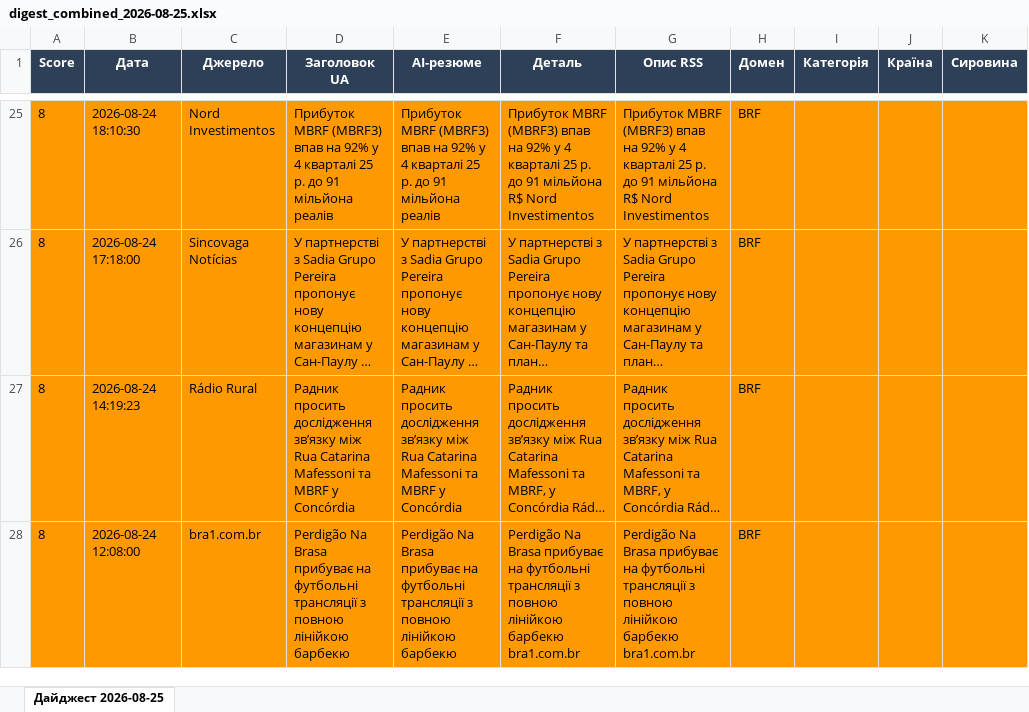
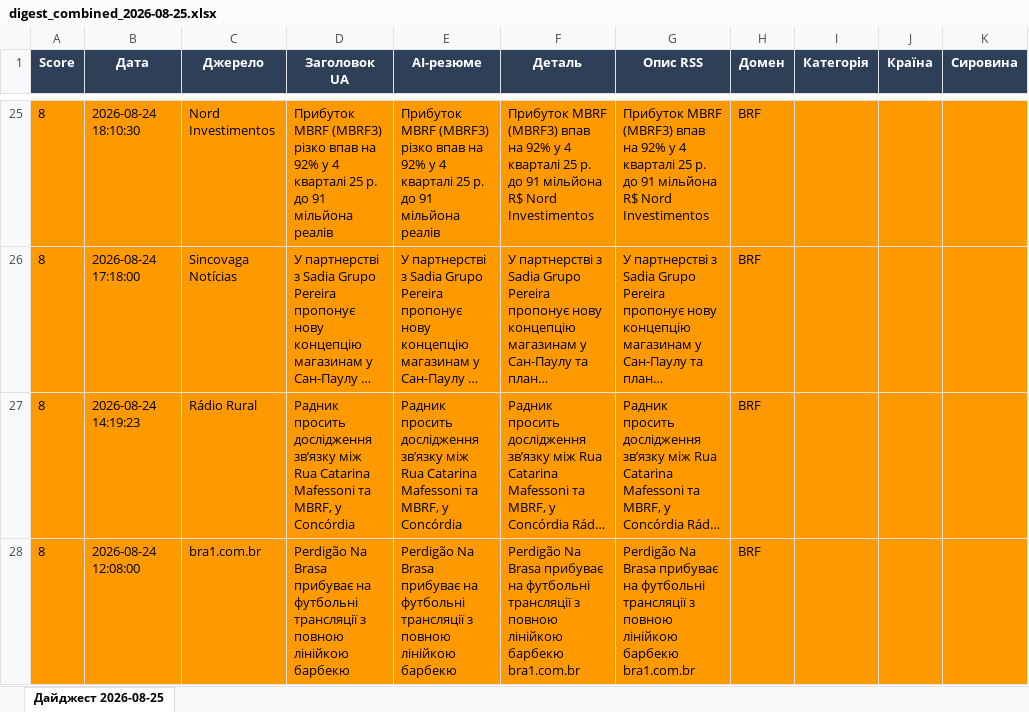
Before and after one commit to DavydenkoYuliya/news-digest, an Excel workbook: data/digest_combined_2026-08-25.xlsx, sheet Дайджест 2026-08-25, drawn as a sheet; only a part is shown, gaps mark what is left out; long unchanged cells end in …; values as stored, in another font and other column widths than the file's, no borders; the diff covers the shown part only; the diff names each change by its address in the sheet, - before the commit and + after, or states it on an @@ line.

```diff
--- a/data/digest_combined_2026-08-25.xlsx (sheet Дайджест 2026-08-25)
+++ b/data/digest_combined_2026-08-25.xlsx (sheet Дайджест 2026-08-25)
-D25 (Заголовок UA): …MBRF (MBRF3) впав на…
+D25 (Заголовок UA): …MBRF (MBRF3) різко впав на…
-E25 (AI-резюме): …MBRF (MBRF3) впав на…
+E25 (AI-резюме): …MBRF (MBRF3) різко впав на…
-D27 (Заголовок UA): …Mafessoni та MBRF у Concórdia
+D27 (Заголовок UA): …Mafessoni та MBRF, у Concórdia
-E27 (AI-резюме): …Mafessoni та MBRF у Concórdia
+E27 (AI-резюме): …Mafessoni та MBRF, у Concórdia
```
Also changed, not shown: 1 added row and 46 edited cells elsewhere in this sheet, 1 other file.
